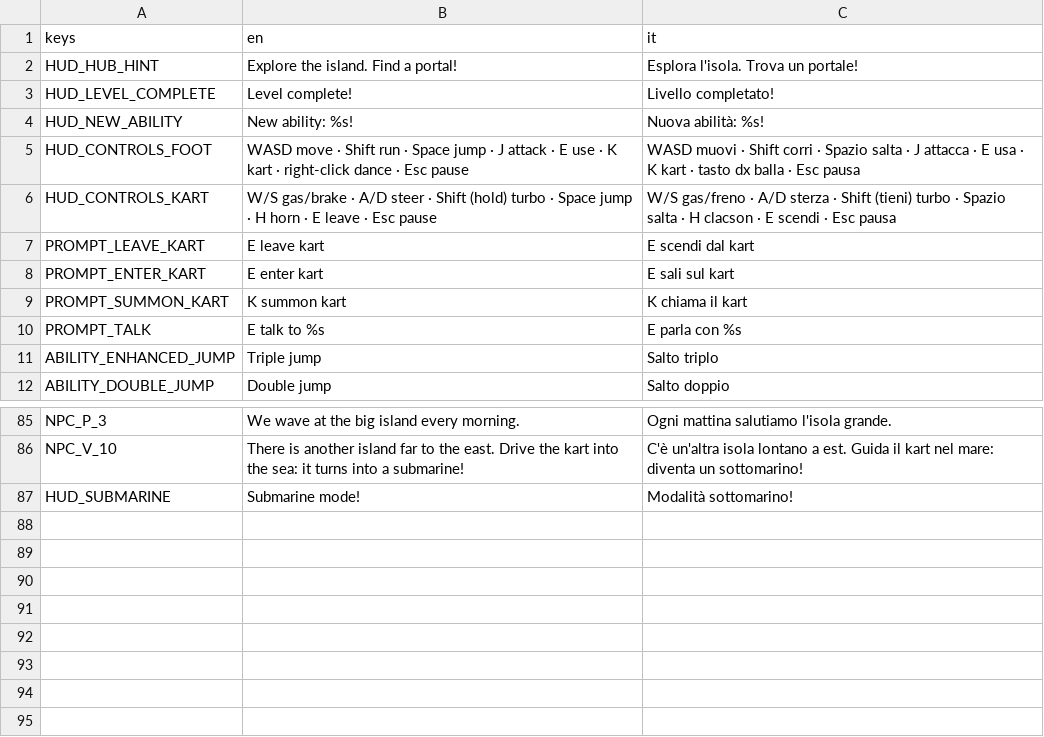
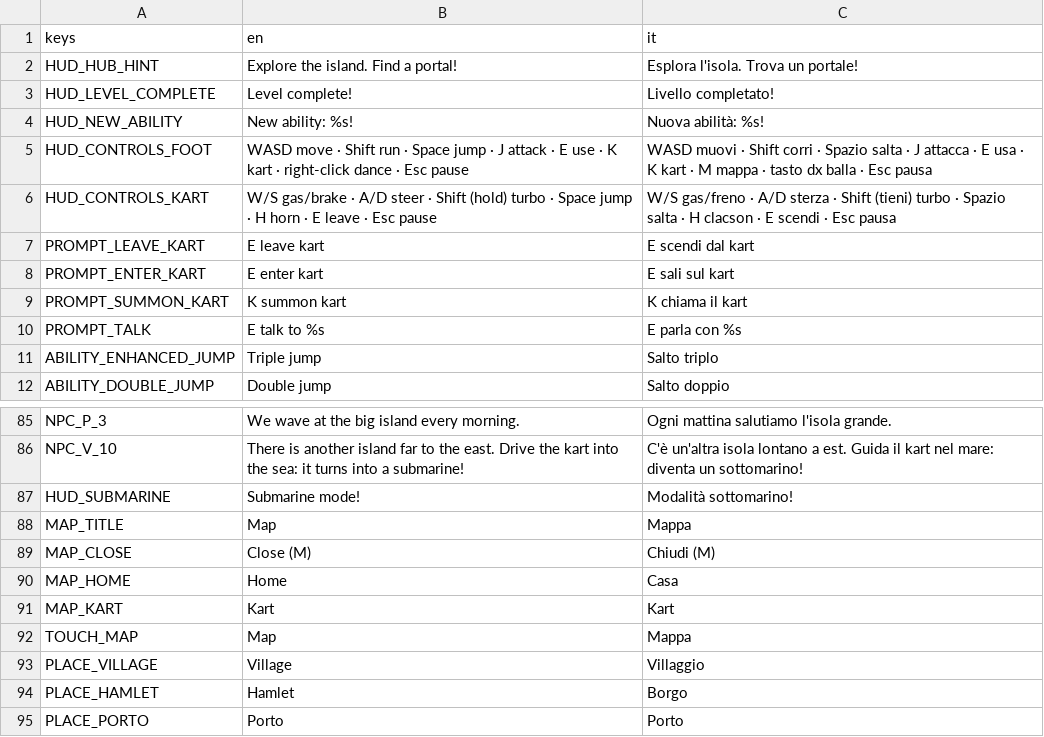
Before and after one commit to GabbroWick/KartWorld, a CSV file: translations/text.csv, drawn as a sheet; only a part is shown, gaps mark what is left out.

```diff
--- a/translations/text.csv
+++ b/translations/text.csv
@@ -4,3 +4,3 @@ HUD_LEVEL_COMPLETE,Level complete!,Livello completato!
 HUD_NEW_ABILITY,New ability: %s!,Nuova abilità: %s!
-HUD_CONTROLS_FOOT,WASD move · Shift run · Space jump · J attack · E use · K kart · right-click dance · Esc pause,WASD muovi · Shift corri · Spazio salta · J attacca · E usa · K kart · tasto dx balla · Esc pausa
+HUD_CONTROLS_FOOT,WASD move · Shift run · Space jump · J attack · E use · K kart · right-click dance · Esc pause,WASD muovi · Shift corri · Spazio salta · J attacca · E usa · K kart · M mappa · tasto dx balla · Esc pausa
 HUD_CONTROLS_KART,W/S gas/brake · A/D steer · Shift (hold) turbo · Space jump · H horn · E leave · Esc pause,W/S gas/freno · A/D sterza · Shift (tieni) turbo · Spazio salta · H clacson · E scendi · Esc pausa
@@ -87 +87,9 @@ NPC_V_10,There is another island far to the east. Drive the kart into the sea: i
 HUD_SUBMARINE,Submarine mode!,Modalità sottomarino!
+MAP_TITLE,Map,Mappa
+MAP_CLOSE,Close (M),Chiudi (M)
+MAP_HOME,Home,Casa
+MAP_KART,Kart,Kart
+TOUCH_MAP,Map,Mappa
+PLACE_VILLAGE,Village,Villaggio
+PLACE_HAMLET,Hamlet,Borgo
+PLACE_PORTO,Porto,Porto
```
Also changed, not shown: 16 other files.
